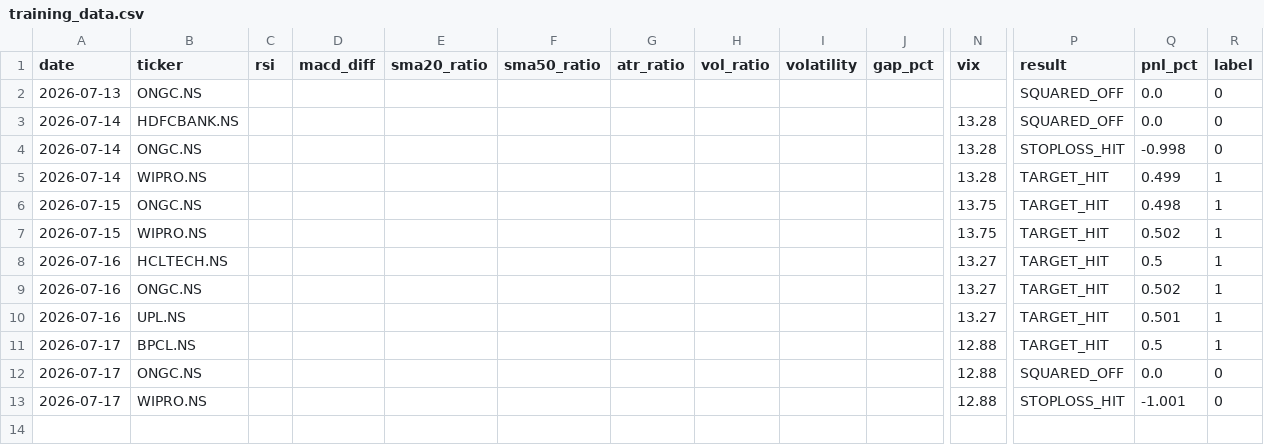
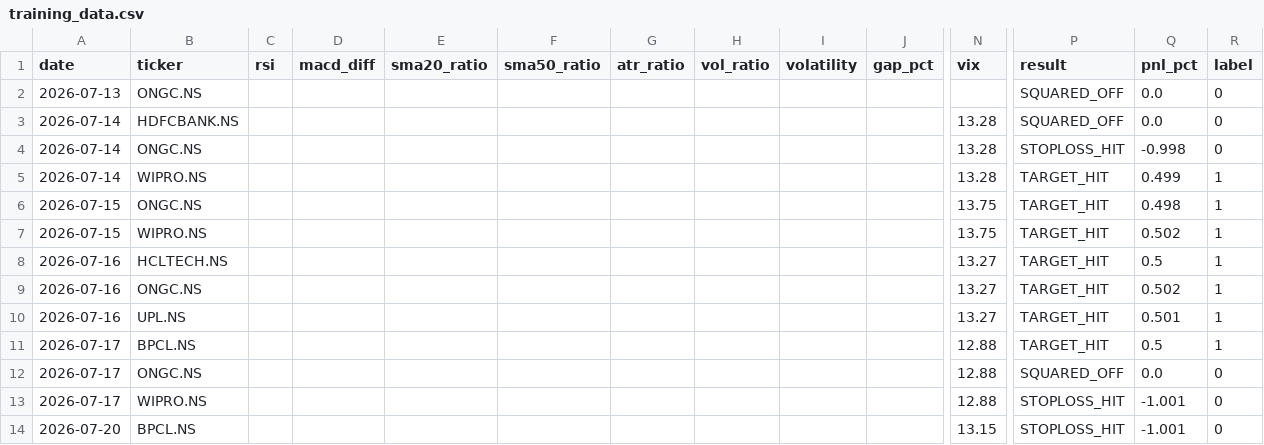
Before and after one commit to gangeshchawla/intraday-signals, a CSV file: logs/training_data.csv, drawn as a sheet; only a part is shown, gaps mark what is left out; rows hold the shown columns only; the diff names each change by its address in the sheet, - before the commit and + after, or states it on an @@ line.

Commit message:
📊 Auto-update logs/training_data.csv

```diff
--- a/logs/training_data.csv
+++ b/logs/training_data.csv
+row 14: 2026-07-20 | BPCL.NS |  |  |  |  |  |  |  |  | 13.15 | STOPLOSS_HIT | -1.001 | 0
```
